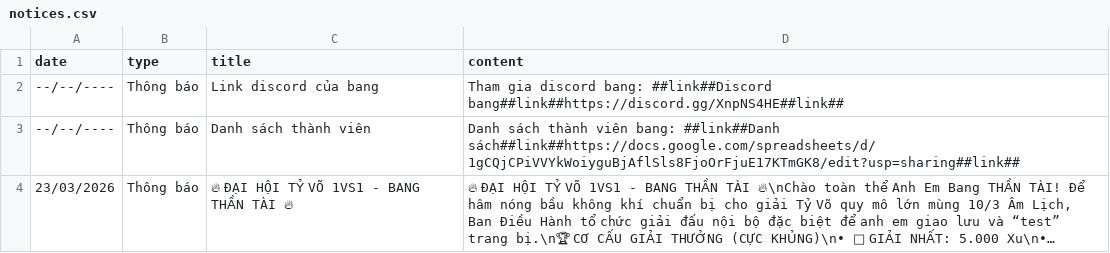
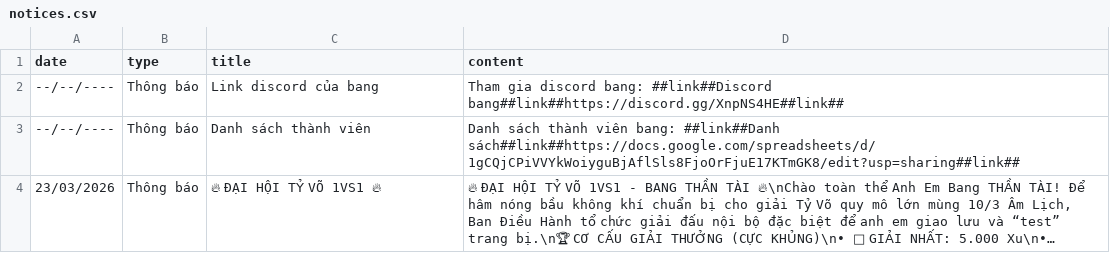
Before and after one commit to quocdat171296/vhtk2-s7-bang-than-tai, a CSV file: notices.csv, drawn as a sheet; long unchanged cells end in …; the diff names each change by its address in the sheet, - before the commit and + after, or states it on an @@ line.

Commit message:
Update notices.csv

```diff
--- a/notices.csv
+++ b/notices.csv
-C4 (title): 🔥 ĐẠI HỘI TỶ VÕ 1VS1 - BANG THẦN TÀI 🔥
+C4 (title): 🔥 ĐẠI HỘI TỶ VÕ 1VS1 🔥
```
